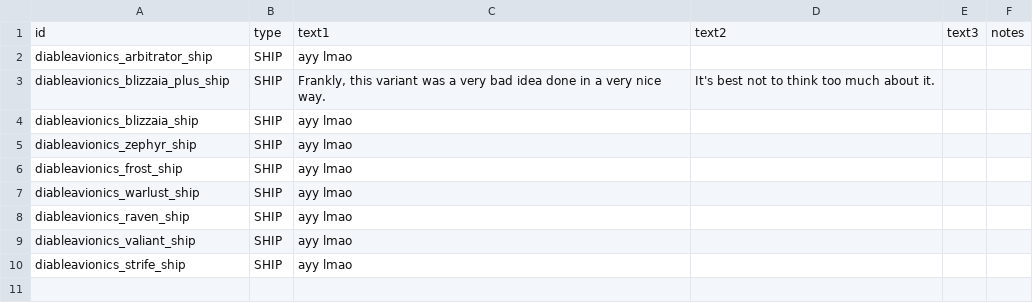
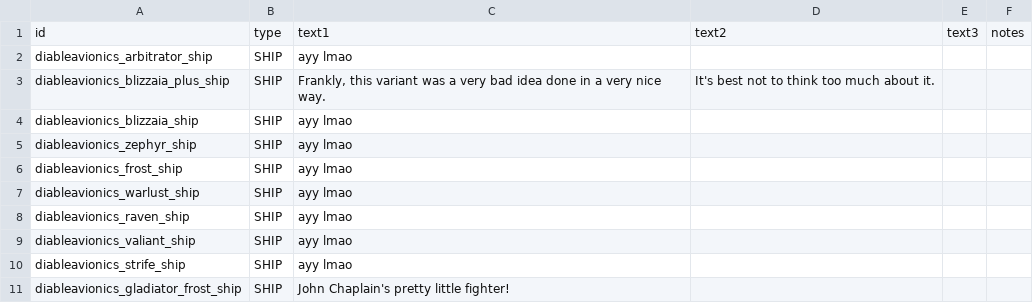
Before and after one commit to Rod995/Pilotable-Starsector-Fighters, a CSV file: howcansomeoneletagoodthinggotowaste/HCSLGTW - Diable Avionics/data/strings/descriptions.csv, drawn as a sheet.

```diff
--- a/howcansomeoneletagoodthinggotowaste/HCSLGTW - Diable Avionics/data/strings/descriptions.csv
+++ b/howcansomeoneletagoodthinggotowaste/HCSLGTW - Diable Avionics/data/strings/descriptions.csv
@@ -10 +10,2 @@ diableavionics_valiant_ship,SHIP,ayy lmao,,,
 diableavionics_strife_ship,SHIP,ayy lmao,,,
+diableavionics_gladiator_frost_ship,SHIP,John Chaplain's pretty little fighter!,,,
```
Also changed, not shown: howcansomeoneletagoodthinggotowaste/HCSLGTW - Dassault/data/hulls/ship_data.csv, howcansomeoneletagoodthinggotowaste/HCSLGTW - Diable Avionics/data/hulls/ship_data.csv, 15 other files.
